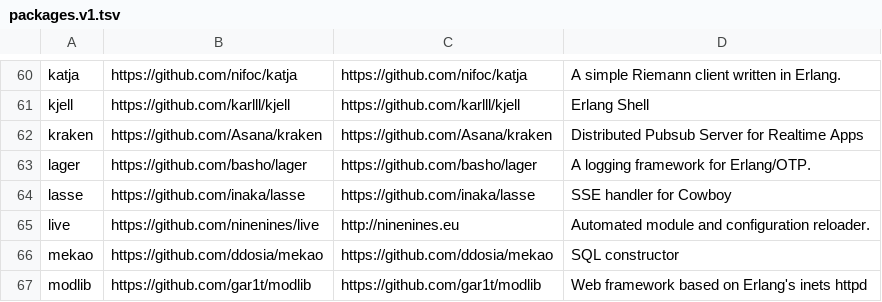
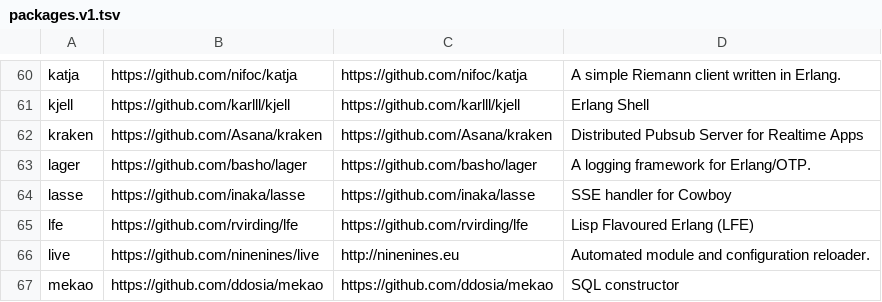
Before and after one commit to ninenines/erlang.mk, a TSV file: packages.v1.tsv, drawn as a sheet; only a part is shown, gaps mark what is left out; the shorter side is filled out with more unchanged rows.

```diff
--- a/packages.v1.tsv
+++ b/packages.v1.tsv
@@ -64,2 +64,3 @@ lager	https://github.com/basho/lager	https://github.com/basho/lager	A logging fr
 lasse	https://github.com/inaka/lasse	https://github.com/inaka/lasse	SSE handler for Cowboy
+lfe	https://github.com/rvirding/lfe	https://github.com/rvirding/lfe	Lisp Flavoured Erlang (LFE)
 live	https://github.com/ninenines/live	http://ninenines.eu	Automated module and configuration reloader.
```
Also changed, not shown: packages.v2.tsv, 1 other file.
